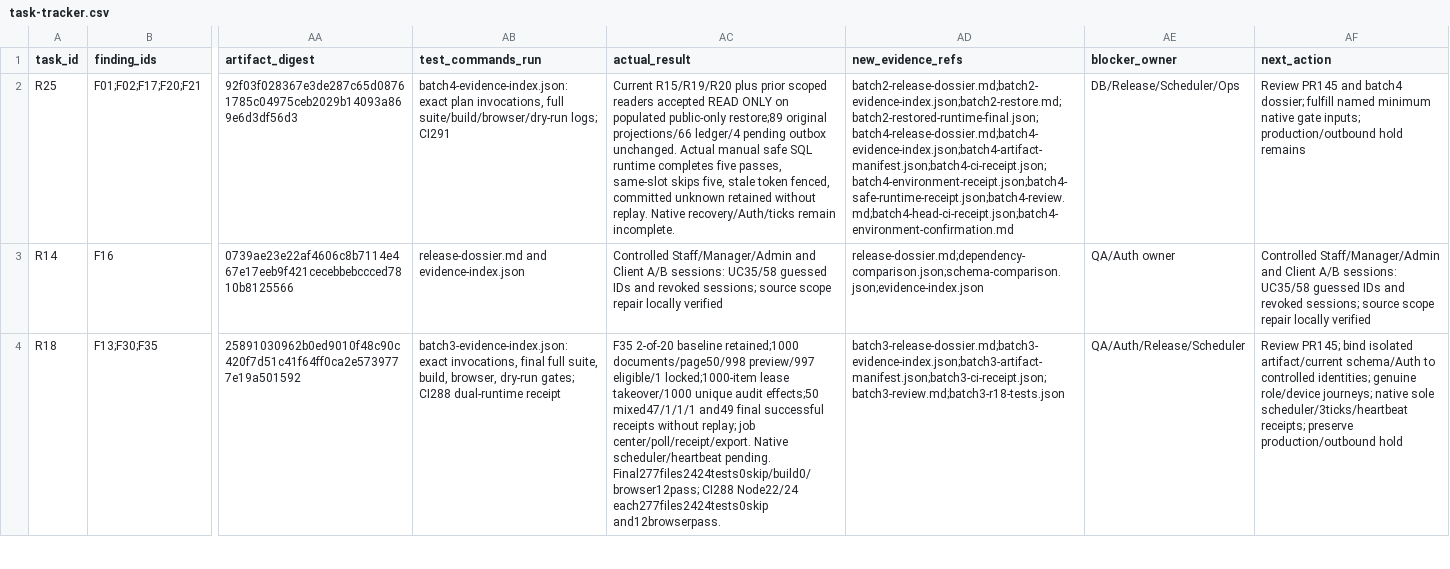
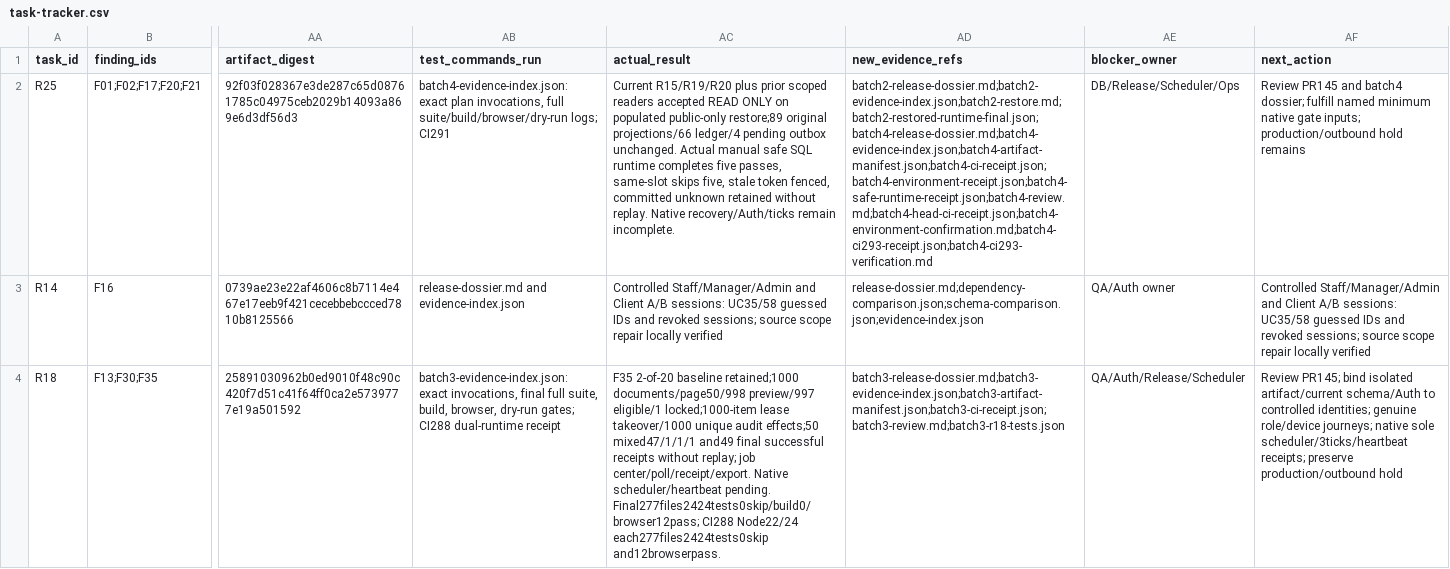
Before and after one commit to YNWAforever/kossilon-hub, a CSV file: docs/audit-remediation/2026-10-12/task-tracker.csv, drawn as a sheet; only a part is shown, gaps mark what is left out; the diff covers the shown part only; the diff names each change by its address in the sheet, - before the commit and + after, or states it on an @@ line.

```diff
--- a/docs/audit-remediation/2026-10-12/task-tracker.csv
+++ b/docs/audit-remediation/2026-10-12/task-tracker.csv
-AD2 (new_evidence_refs): batch2-release-dossier.md;batch2-evidence-index.json;batch2-restore.md;batch2-restored-runtime-final.json;batch4-release-dossier.md;batch4-evidence-index.json;batch4-artifact-manifest.json;batch4-ci-receipt.json;batch4-environment-receipt.json;batch4-safe-runtime-receipt.json;batch4-review.md;batch4-head-ci-receipt.json;batch4-environment-confirmation.md
+AD2 (new_evidence_refs): batch2-release-dossier.md;batch2-evidence-index.json;batch2-restore.md;batch2-restored-runtime-final.json;batch4-release-dossier.md;batch4-evidence-index.json;batch4-artifact-manifest.json;batch4-ci-receipt.json;batch4-environment-receipt.json;batch4-safe-runtime-receipt.json;batch4-review.md;batch4-head-ci-receipt.json;batch4-environment-confirmation.md;batch4-ci293-receipt.json;batch4-ci293-verification.md
```
Also changed, not shown: 2 edited cells elsewhere in this file, docs/audit-remediation/2026-10-12/user-case-execution.csv, 4 other files.
